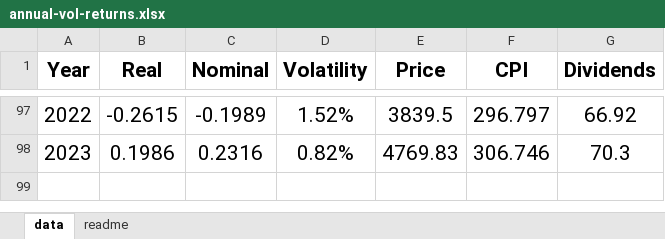
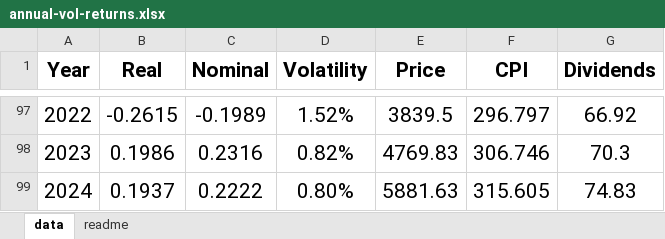
Before and after one commit to asarantsev/WebArchive, an Excel workbook: annual-vol-returns.xlsx, sheet data, drawn as a sheet; only a part is shown, gaps mark what is left out; values as stored, in another font and other column widths than the file's, no borders; the diff names each change by its address in the sheet, - before the commit and + after, or states it on an @@ line.

Commit message:
Add files via upload

```diff
--- a/annual-vol-returns.xlsx (sheet data)
+++ b/annual-vol-returns.xlsx (sheet data)
+row 99: 2024 | 0.1937 | 0.2222 | 0.80% | 5881.63 | 315.605 | 74.83
```
Also changed, not shown: sheet readme.
